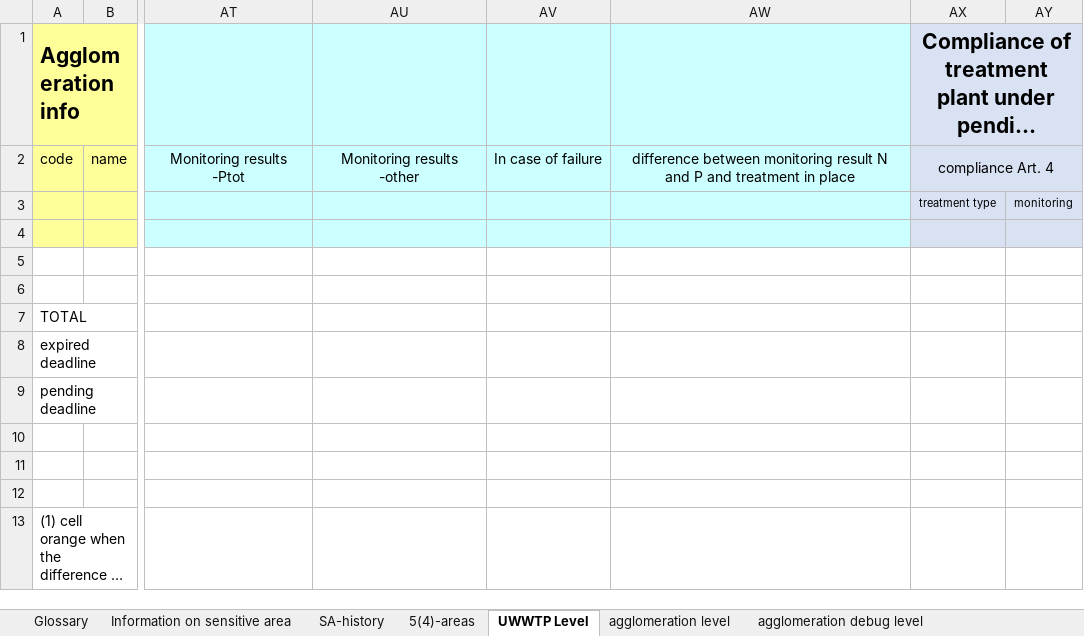
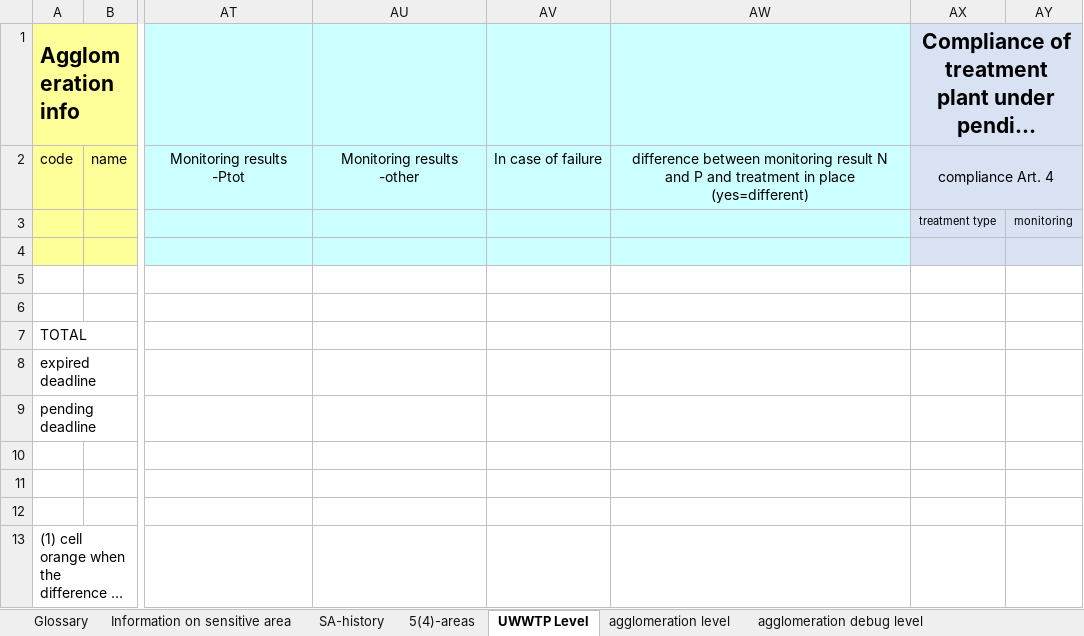
Before and after one commit to OIEau/uwwtd, an Excel workbook: uwwtd website/sites/all/modules/uwwtd/model/2020_register_model_20210212.xlsx, sheet UWWTP Level, drawn as a sheet; only a part is shown, gaps mark what is left out; long unchanged cells end in …; values as stored, in another font and other column widths than the file's, no borders; the diff names each change by its address in the sheet, - before the commit and + after, or states it on an @@ line.

Commit message:
fix typo

```diff
--- a/uwwtd website/sites/all/modules/uwwtd/model/2020_register_model_20210212.xlsx (sheet UWWTP Level)
+++ b/uwwtd website/sites/all/modules/uwwtd/model/2020_register_model_20210212.xlsx (sheet UWWTP Level)
-AW2: …in place
+AW2: …in place (yes=different)
```
